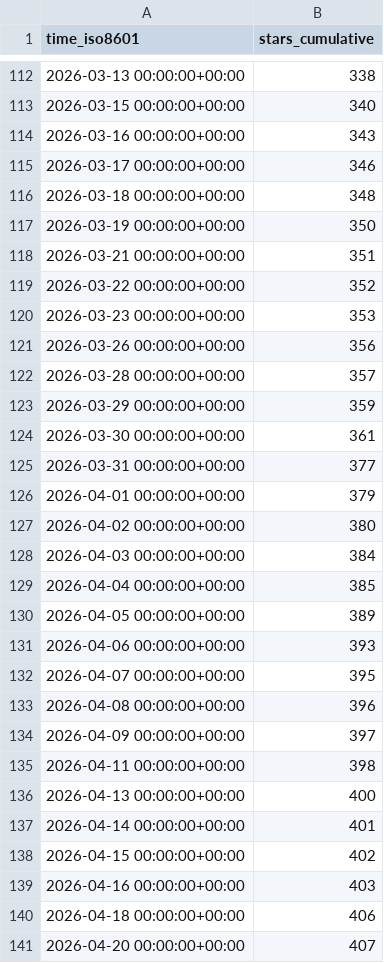
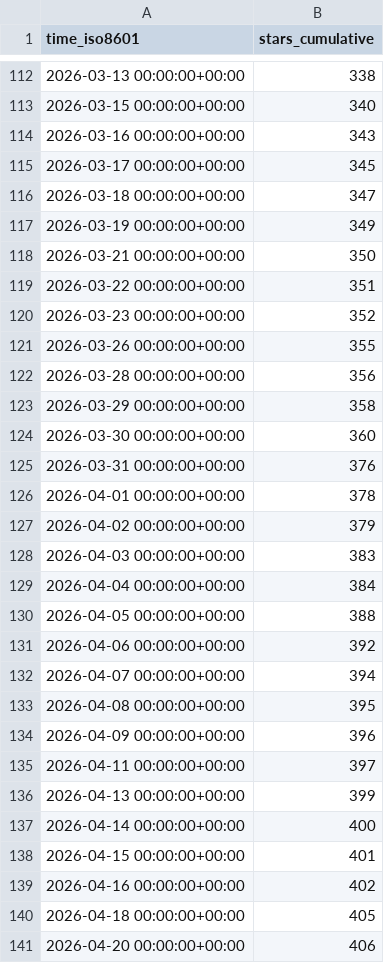
Before and after one commit to roostorg/stats, a CSV file: roostorg/osprey/ghrs-data/stargazers.csv, drawn as a sheet; only a part is shown, gaps mark what is left out; the diff covers the shown part only.

```diff
--- a/roostorg/osprey/ghrs-data/stargazers.csv
+++ b/roostorg/osprey/ghrs-data/stargazers.csv
@@ -114,28 +114,28 @@ time_iso8601,stars_cumulative
 2026-03-16 00:00:00+00:00,343
-2026-03-17 00:00:00+00:00,346
-2026-03-18 00:00:00+00:00,348
-2026-03-19 00:00:00+00:00,350
-2026-03-21 00:00:00+00:00,351
-2026-03-22 00:00:00+00:00,352
-2026-03-23 00:00:00+00:00,353
-2026-03-26 00:00:00+00:00,356
-2026-03-28 00:00:00+00:00,357
-2026-03-29 00:00:00+00:00,359
-2026-03-30 00:00:00+00:00,361
-2026-03-31 00:00:00+00:00,377
-2026-04-01 00:00:00+00:00,379
-2026-04-02 00:00:00+00:00,380
-2026-04-03 00:00:00+00:00,384
-2026-04-04 00:00:00+00:00,385
-2026-04-05 00:00:00+00:00,389
-2026-04-06 00:00:00+00:00,393
-2026-04-07 00:00:00+00:00,395
-2026-04-08 00:00:00+00:00,396
-2026-04-09 00:00:00+00:00,397
-2026-04-11 00:00:00+00:00,398
-2026-04-13 00:00:00+00:00,400
-2026-04-14 00:00:00+00:00,401
-2026-04-15 00:00:00+00:00,402
-2026-04-16 00:00:00+00:00,403
-2026-04-18 00:00:00+00:00,406
-2026-04-20 00:00:00+00:00,407
+2026-03-17 00:00:00+00:00,345
+2026-03-18 00:00:00+00:00,347
+2026-03-19 00:00:00+00:00,349
+2026-03-21 00:00:00+00:00,350
+2026-03-22 00:00:00+00:00,351
+2026-03-23 00:00:00+00:00,352
+2026-03-26 00:00:00+00:00,355
+2026-03-28 00:00:00+00:00,356
+2026-03-29 00:00:00+00:00,358
+2026-03-30 00:00:00+00:00,360
+2026-03-31 00:00:00+00:00,376
+2026-04-01 00:00:00+00:00,378
+2026-04-02 00:00:00+00:00,379
+2026-04-03 00:00:00+00:00,383
+2026-04-04 00:00:00+00:00,384
+2026-04-05 00:00:00+00:00,388
+2026-04-06 00:00:00+00:00,392
+2026-04-07 00:00:00+00:00,394
+2026-04-08 00:00:00+00:00,395
+2026-04-09 00:00:00+00:00,396
+2026-04-11 00:00:00+00:00,397
+2026-04-13 00:00:00+00:00,399
+2026-04-14 00:00:00+00:00,400
+2026-04-15 00:00:00+00:00,401
+2026-04-16 00:00:00+00:00,402
+2026-04-18 00:00:00+00:00,405
+2026-04-20 00:00:00+00:00,406
```
Also changed, not shown: 1 added row and 79 edited cells elsewhere in this file.
